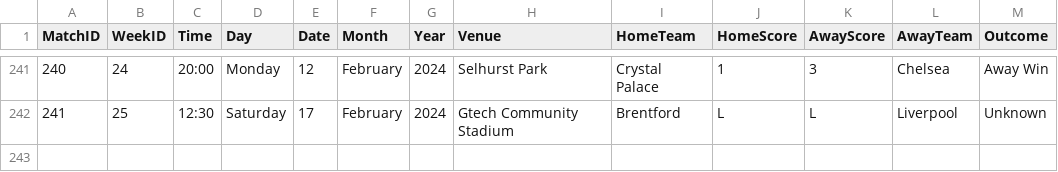
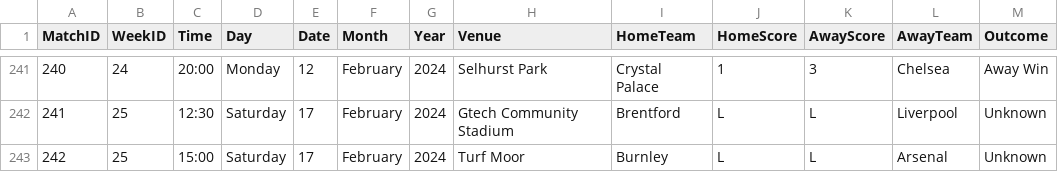
Before and after one commit to plcr9/Prem20232024, a CSV file: lib/Prem20232024Results.csv, drawn as a sheet; only a part is shown, gaps mark what is left out; the diff names each change by its address in the sheet, - before the commit and + after, or states it on an @@ line.

Commit message:
Update Prem20232024Results.csv

```diff
--- a/lib/Prem20232024Results.csv
+++ b/lib/Prem20232024Results.csv
+row 243: 242 | 25 | 15:00 | Saturday | 17 | February | 2024 | Turf Moor | Burnley | L | L | Arsenal | Unknown
```
